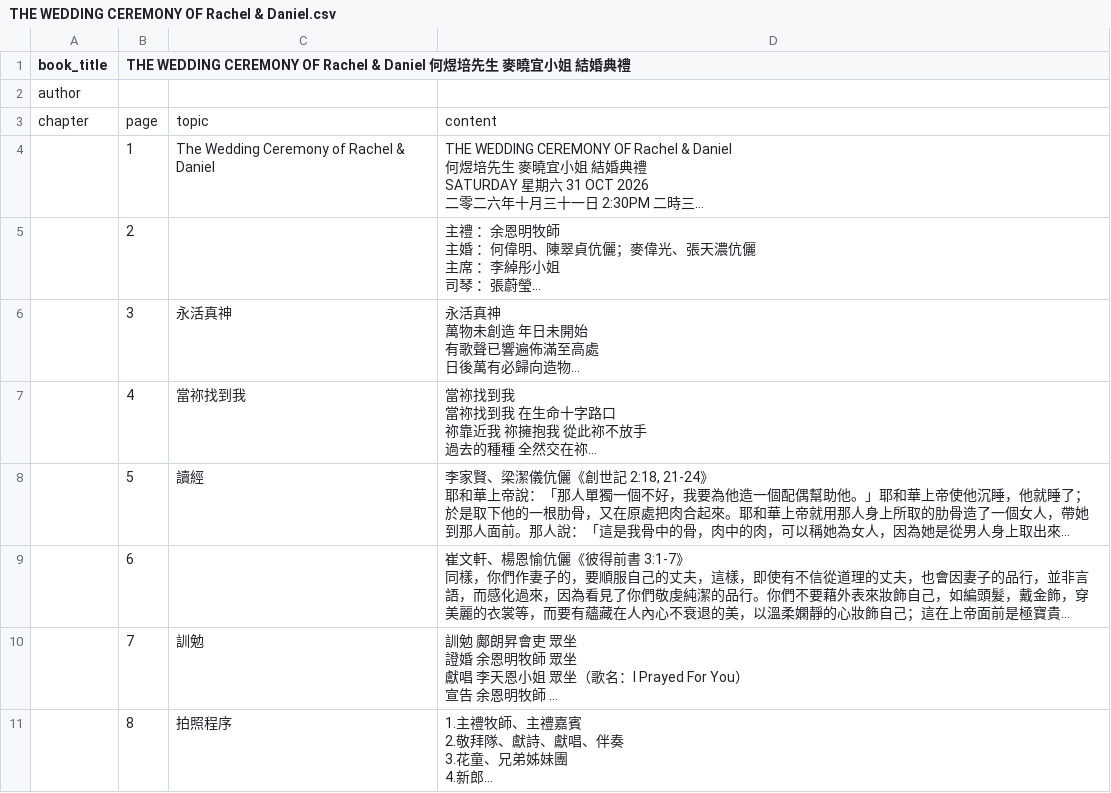
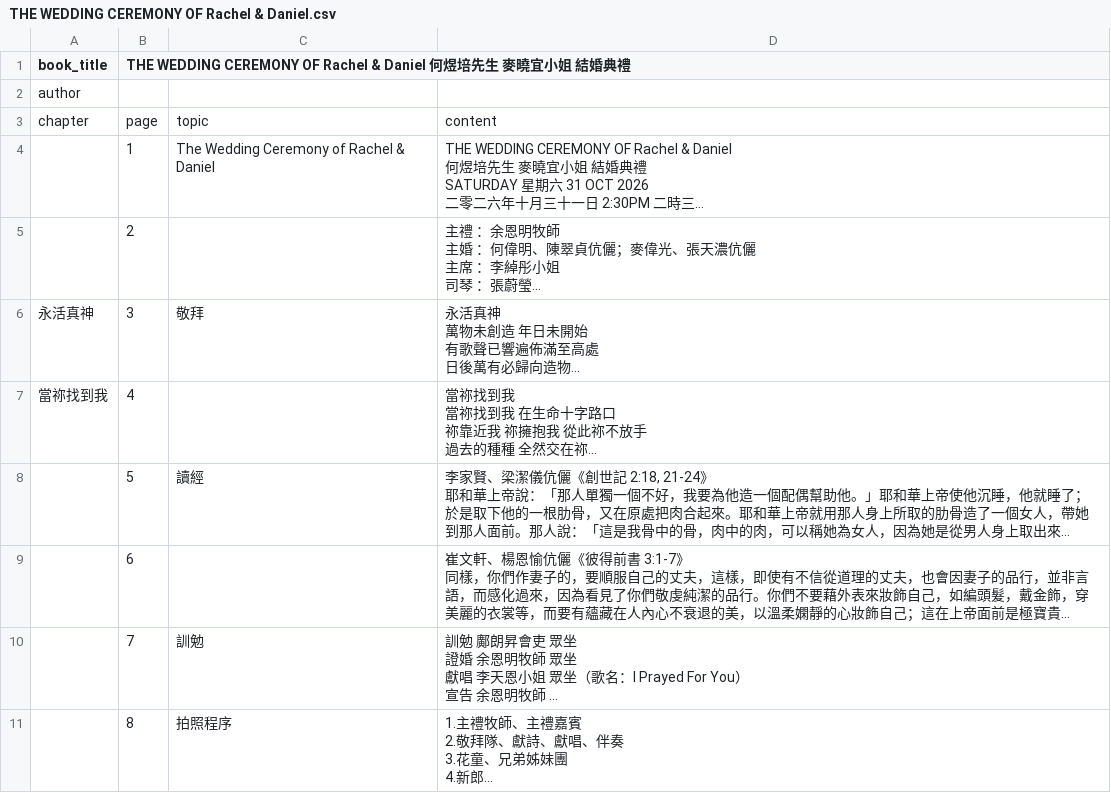
Before and after one commit to lamkayuekenneth/ocr-ebooks, a CSV file: books_csv/THE WEDDING CEREMONY OF Rachel & Daniel.csv, drawn as a sheet; long unchanged cells end in …; the diff names each change by its address in the sheet, - before the commit and + after, or states it on an @@ line.

Commit message:
Sync CSV for books_csv/THE WEDDING CEREMONY OF Rachel & Daniel.csv

```diff
--- a/books_csv/THE WEDDING CEREMONY OF Rachel & Daniel.csv
+++ b/books_csv/THE WEDDING CEREMONY OF Rachel & Daniel.csv
-A6 (book_title): (empty)
+A6 (book_title): 永活真神
-C6: 永活真神
+C6: 敬拜
-A7 (book_title): (empty)
+A7 (book_title): 當祢找到我
-C7: 當祢找到我
+C7: (empty)
```
